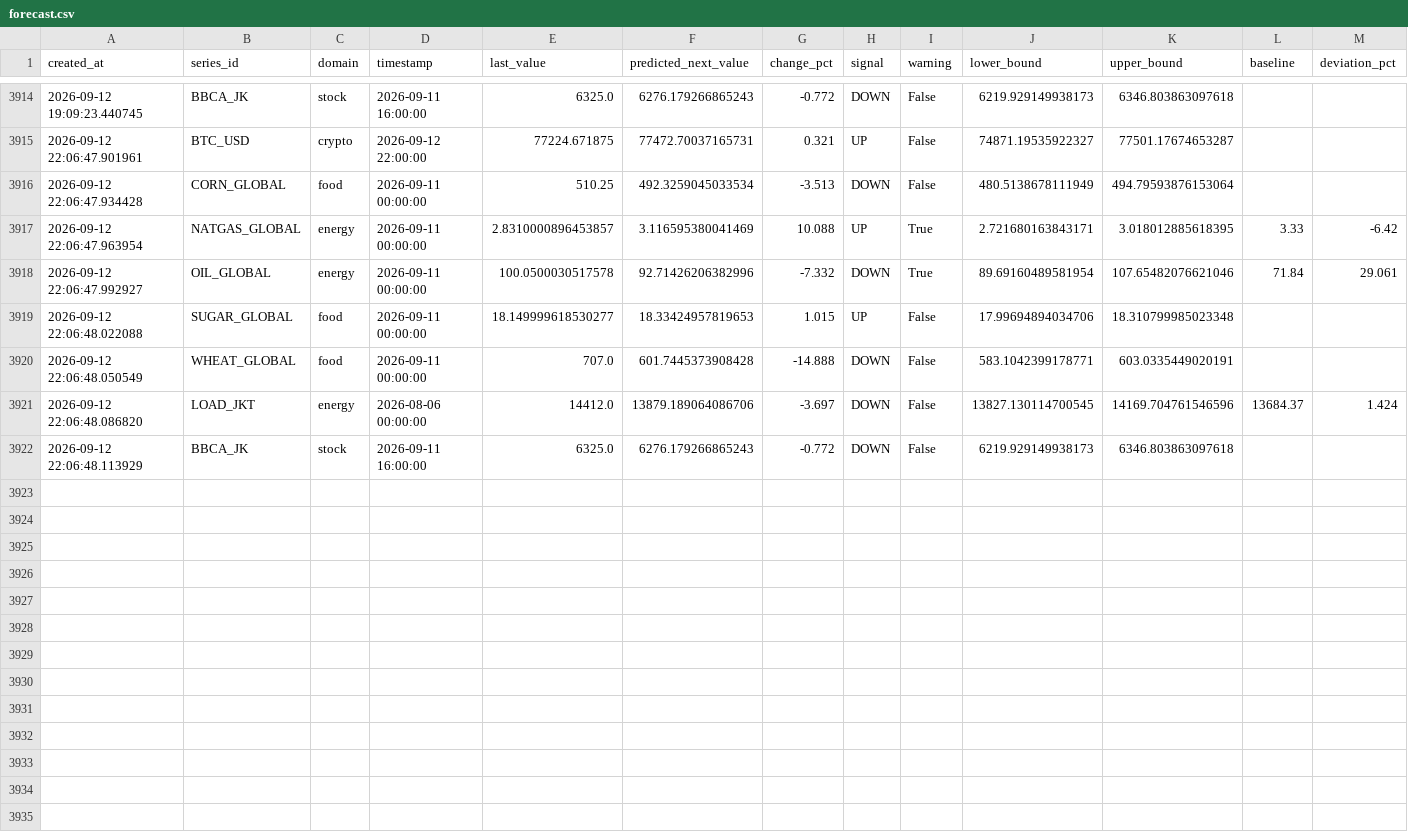
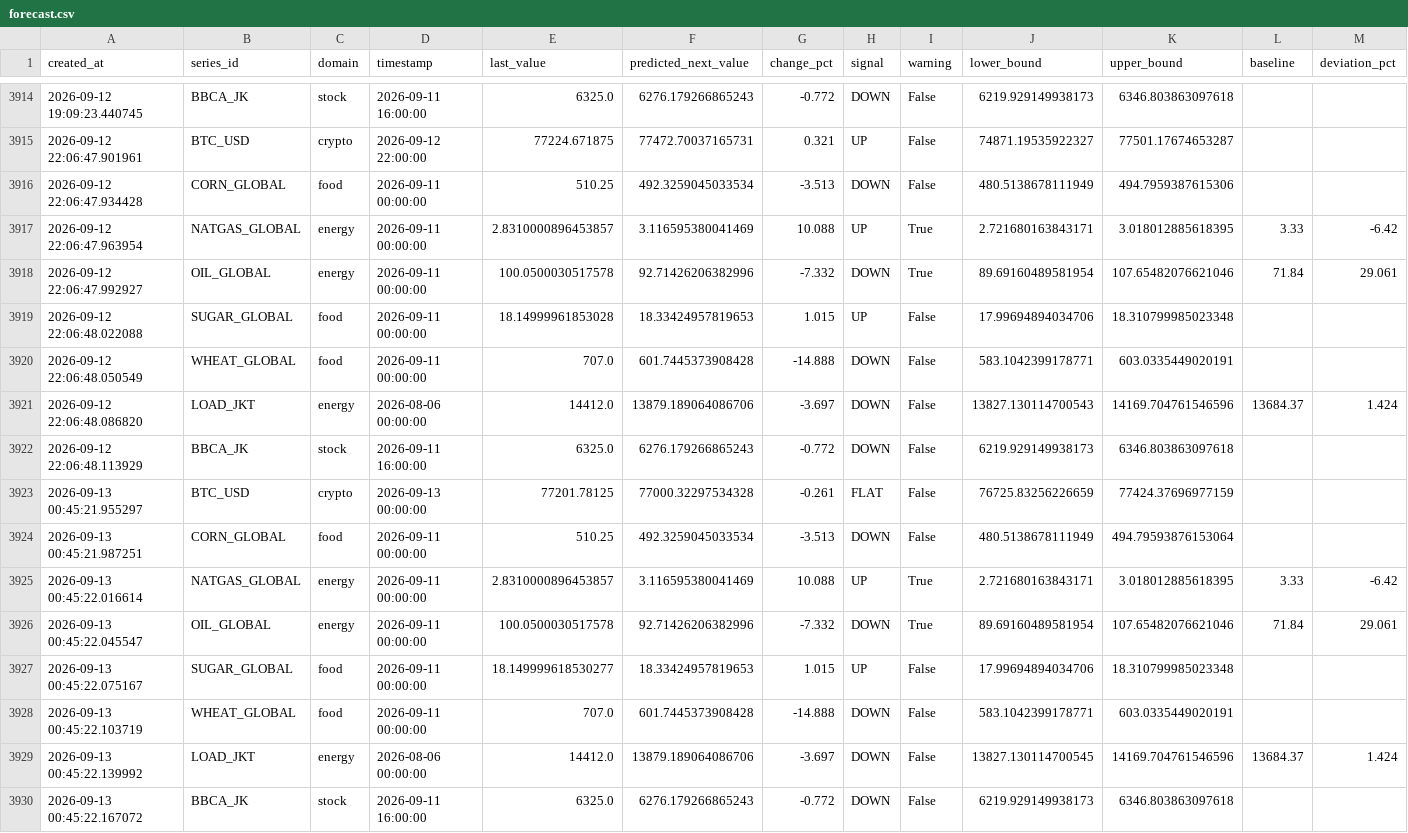
Before and after one commit to salimz-arch/tsf-market-analytics, a CSV file: data/forecasts/forecast.csv, drawn as a sheet; only a part is shown, gaps mark what is left out.

```diff
--- a/data/forecasts/forecast.csv
+++ b/data/forecasts/forecast.csv
@@ -3915,8 +3915,16 @@ created_at,series_id,domain,timestamp,last_value,predicted_next_value,change_pct
 2026-09-12 22:06:47.901961,BTC_USD,crypto,2026-09-12 22:00:00,77224.671875,77472.70037165731,0.321,UP,False,74871.19535922327,77501.17674653287,,
-2026-09-12 22:06:47.934428,CORN_GLOBAL,food,2026-09-11 00:00:00,510.25,492.3259045033534,-3.513,DOWN,False,480.5138678111949,494.79593876153064,,
+2026-09-12 22:06:47.934428,CORN_GLOBAL,food,2026-09-11 00:00:00,510.25,492.3259045033534,-3.513,DOWN,False,480.5138678111949,494.7959387615306,,
 2026-09-12 22:06:47.963954,NATGAS_GLOBAL,energy,2026-09-11 00:00:00,2.8310000896453857,3.116595380041469,10.088,UP,True,2.721680163843171,3.018012885618395,3.33,-6.42
 2026-09-12 22:06:47.992927,OIL_GLOBAL,energy,2026-09-11 00:00:00,100.0500030517578,92.71426206382996,-7.332,DOWN,True,89.69160489581954,107.65482076621046,71.84,29.061
-2026-09-12 22:06:48.022088,SUGAR_GLOBAL,food,2026-09-11 00:00:00,18.149999618530277,18.33424957819653,1.015,UP,False,17.99694894034706,18.310799985023348,,
+2026-09-12 22:06:48.022088,SUGAR_GLOBAL,food,2026-09-11 00:00:00,18.14999961853028,18.33424957819653,1.015,UP,False,17.99694894034706,18.310799985023348,,
 2026-09-12 22:06:48.050549,WHEAT_GLOBAL,food,2026-09-11 00:00:00,707.0,601.7445373908428,-14.888,DOWN,False,583.1042399178771,603.0335449020191,,
-2026-09-12 22:06:48.086820,LOAD_JKT,energy,2026-08-06 00:00:00,14412.0,13879.189064086706,-3.697,DOWN,False,13827.130114700545,14169.704761546596,13684.37,1.424
+2026-09-12 22:06:48.086820,LOAD_JKT,energy,2026-08-06 00:00:00,14412.0,13879.189064086706,-3.697,DOWN,False,13827.130114700543,14169.704761546596,13684.37,1.424
 2026-09-12 22:06:48.113929,BBCA_JK,stock,2026-09-11 16:00:00,6325.0,6276.179266865243,-0.772,DOWN,False,6219.929149938173,6346.803863097618,,
+2026-09-13 00:45:21.955297,BTC_USD,crypto,2026-09-13 00:00:00,77201.78125,77000.32297534328,-0.261,FLAT,False,76725.83256226659,77424.37696977159,,
+2026-09-13 00:45:21.987251,CORN_GLOBAL,food,2026-09-11 00:00:00,510.25,492.3259045033534,-3.513,DOWN,False,480.5138678111949,494.79593876153064,,
+2026-09-13 00:45:22.016614,NATGAS_GLOBAL,energy,2026-09-11 00:00:00,2.8310000896453857,3.116595380041469,10.088,UP,True,2.721680163843171,3.018012885618395,3.33,-6.42
+2026-09-13 00:45:22.045547,OIL_GLOBAL,energy,2026-09-11 00:00:00,100.0500030517578,92.71426206382996,-7.332,DOWN,True,89.69160489581954,107.65482076621046,71.84,29.061
+2026-09-13 00:45:22.075167,SUGAR_GLOBAL,food,2026-09-11 00:00:00,18.149999618530277,18.33424957819653,1.015,UP,False,17.99694894034706,18.310799985023348,,
+2026-09-13 00:45:22.103719,WHEAT_GLOBAL,food,2026-09-11 00:00:00,707.0,601.7445373908428,-14.888,DOWN,False,583.1042399178771,603.0335449020191,,
+2026-09-13 00:45:22.139992,LOAD_JKT,energy,2026-08-06 00:00:00,14412.0,13879.189064086706,-3.697,DOWN,False,13827.130114700545,14169.704761546596,13684.37,1.424
+2026-09-13 00:45:22.167072,BBCA_JK,stock,2026-09-11 16:00:00,6325.0,6276.179266865243,-0.772,DOWN,False,6219.929149938173,6346.803863097618,,
```
Also changed, not shown: data/forecasts/conclusions.csv, data/forecasts/evaluation.csv, 6 other files.
